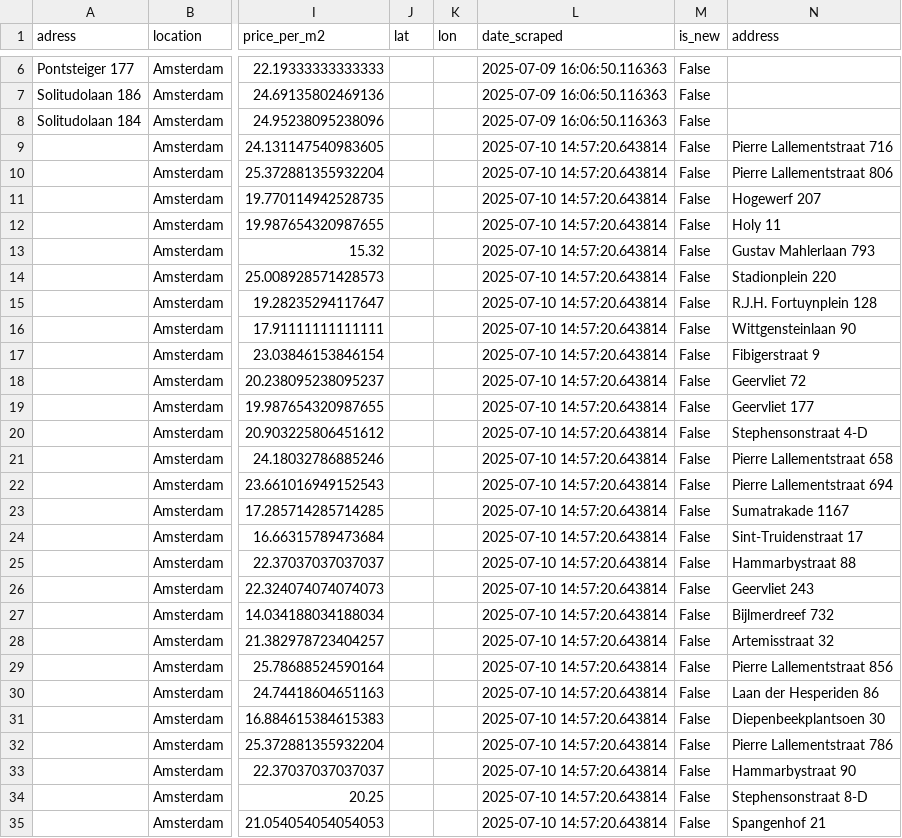
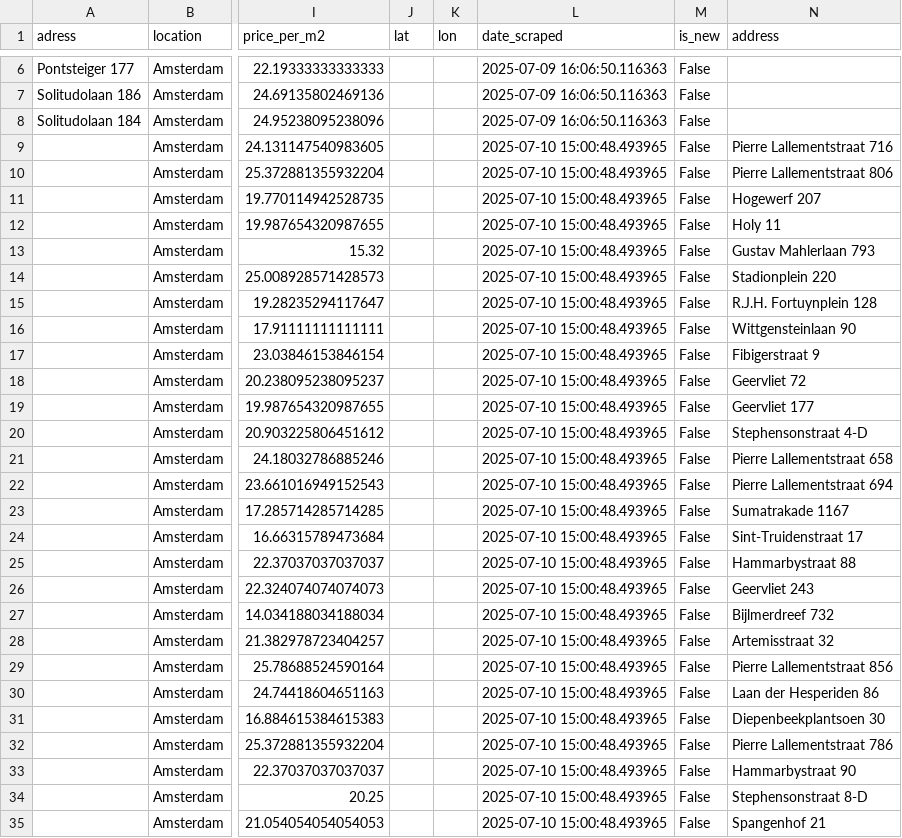
Before and after one commit to Lebramjames/housing-tool, a CSV file: data/huren/bouwinvest_amsterdam.csv, drawn as a sheet; only a part is shown, gaps mark what is left out; the diff covers the shown part only; the diff names each change by its address in the sheet, - before the commit and + after, or states it on an @@ line.

Commit message:
Update Amsterdam property data 2025-07-10

```diff
--- a/data/huren/bouwinvest_amsterdam.csv
+++ b/data/huren/bouwinvest_amsterdam.csv
-L9:L35 (date_scraped): 2025-07-10 14:57:20.643814
+L9:L35 (date_scraped): 2025-07-10 15:00:48.493965
```
Also changed, not shown: 23 edited cells elsewhere in this file, data/huren/ikwilhuren_amsterdam.csv, data/huren/properties_amsterdam.csv.
